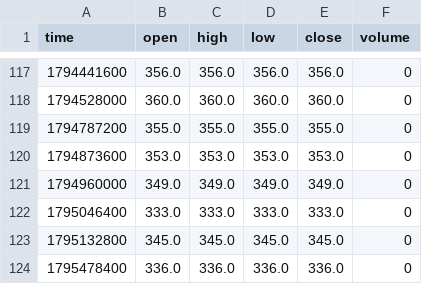
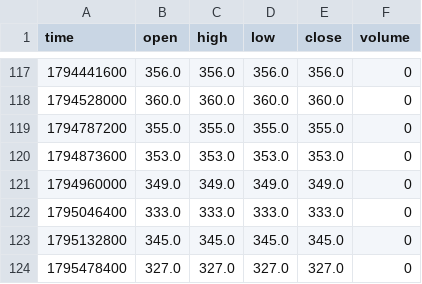
Before and after one commit to mustafi0/gex-suite-data, a CSV file: data/GEX_GLD_PW2.csv, drawn as a sheet; only a part is shown, gaps mark what is left out.

```diff
--- a/data/GEX_GLD_PW2.csv
+++ b/data/GEX_GLD_PW2.csv
@@ -123,2 +123,2 @@ time,open,high,low,close,volume
 1795132800,345.0,345.0,345.0,345.0,0
-1795478400,336.0,336.0,336.0,336.0,0
+1795478400,327.0,327.0,327.0,327.0,0
```
Also changed, not shown: data/GEX_GLD_CW.csv, data/GEX_GLD_CW2.csv, 15 other files.
